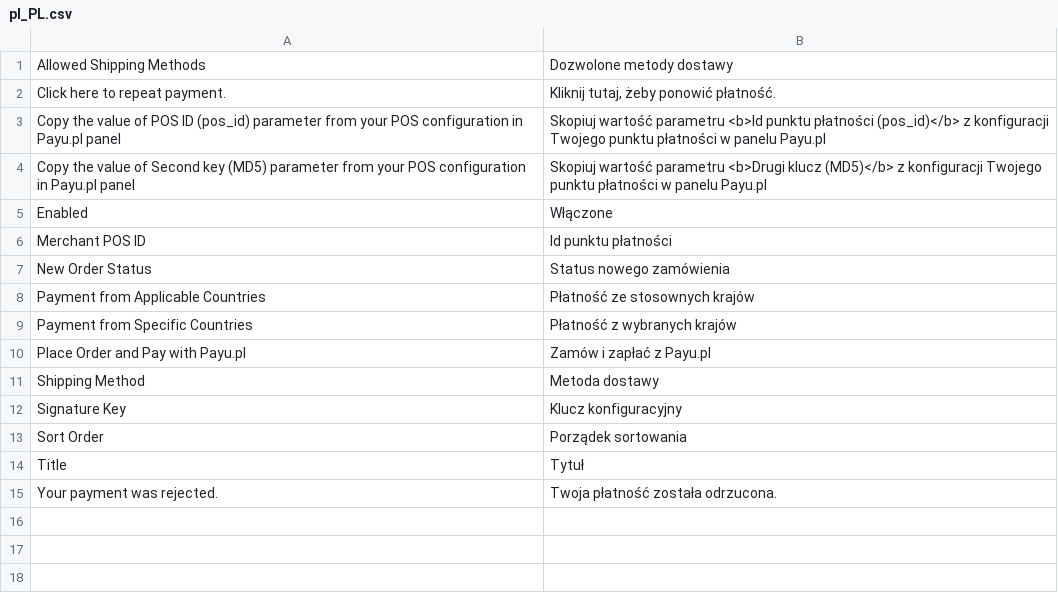
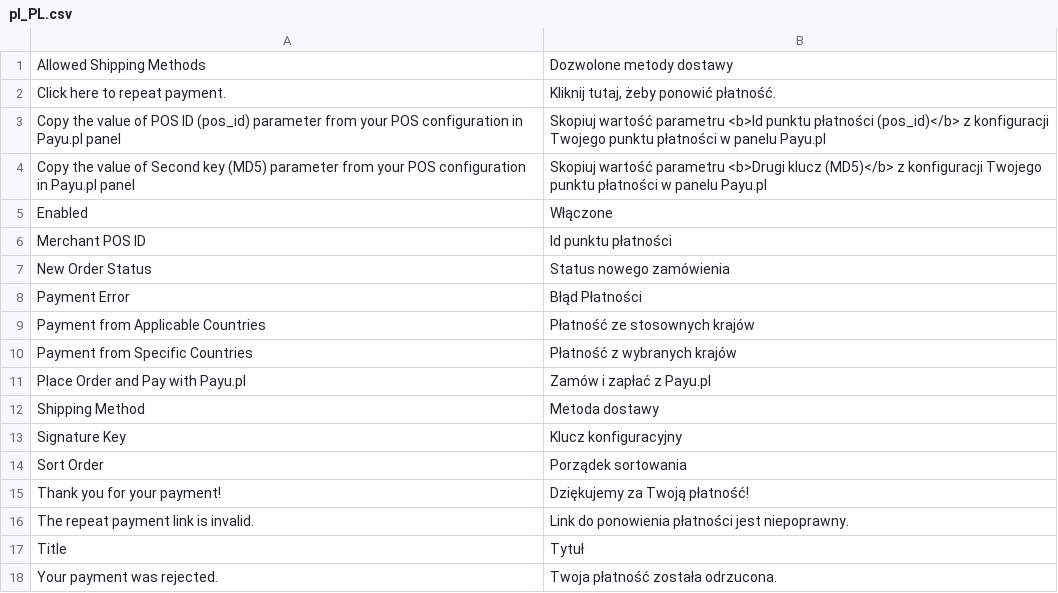
Before and after one commit to ORBA/magento2_payupl, a CSV file: i18n/pl_PL.csv, drawn as a sheet; the diff names each change by its address in the sheet, - before the commit and + after, or states it on an @@ line.

Commit message:
Re #191 - repeat payment controllers and views

```diff
--- a/i18n/pl_PL.csv
+++ b/i18n/pl_PL.csv
+row 8: Payment Error | Błąd Płatności
+row 15: Thank you for your payment! | Dziękujemy za Twoją płatność!
+row 16: The repeat payment link is invalid. | Link do ponowienia płatności jest niepoprawny.
```
Also changed, not shown: i18n/en_US.csv, 27 other files.
